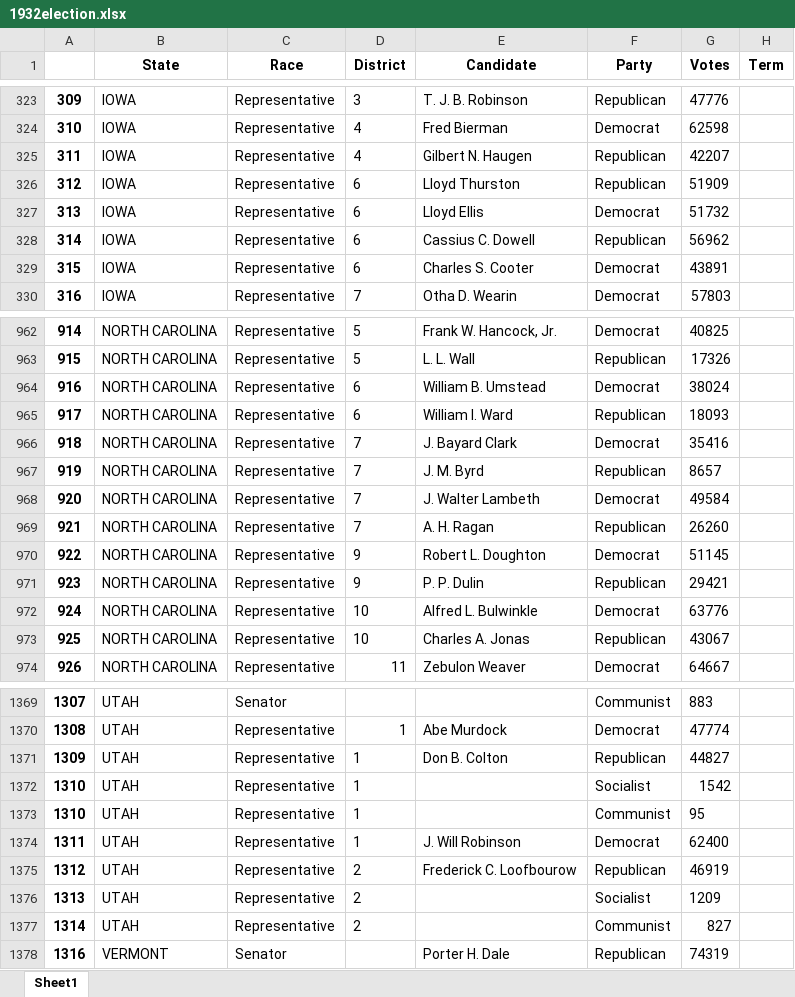
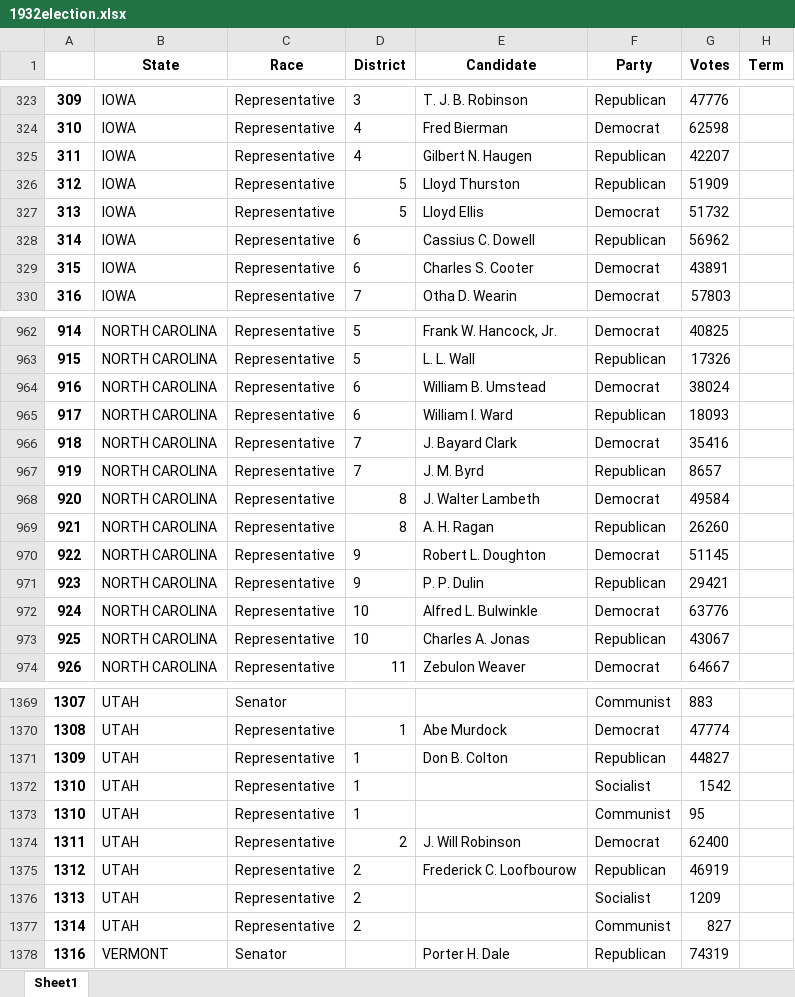
Before and after one commit to SaiChrisZHANG/us-congress-1920-1974, an Excel workbook: raw/1932election.xlsx, sheet Sheet1, drawn as a sheet; only a part is shown, gaps mark what is left out; values as stored, in another font and other column widths than the file's, no borders; the diff names each change by its address in the sheet, - before the commit and + after, or states it on an @@ line.

```diff
--- a/raw/1932election.xlsx (sheet Sheet1)
+++ b/raw/1932election.xlsx (sheet Sheet1)
-D326:D327 (District): 6
+D326:D327 (District): 5
-D968:D969 (District): 7
+D968:D969 (District): 8
-D1374 (District): 1
+D1374 (District): 2
```
Also changed, not shown: raw/1926election.xlsx, raw/1940election.xlsx, 19 other files.
